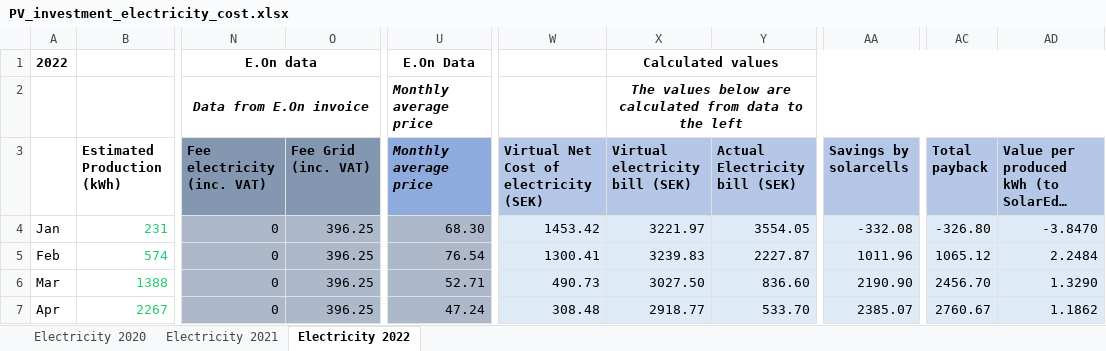
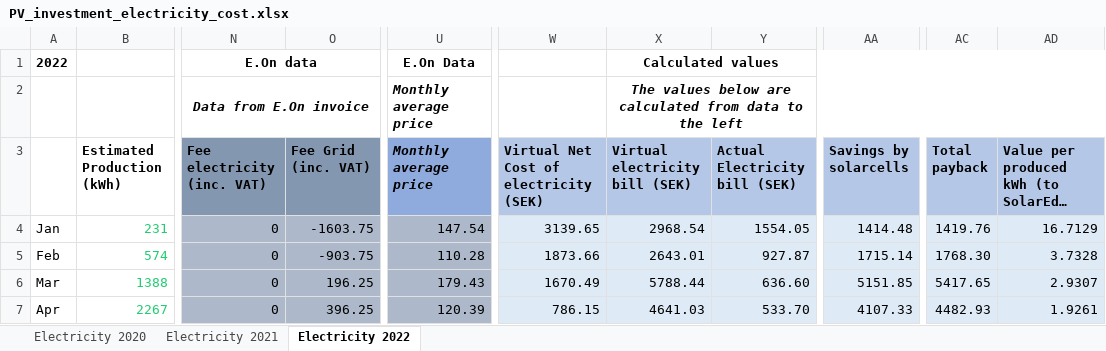
Before and after one commit to magpern/ElectricityCalculations, an Excel workbook: PV_investment_electricity_cost.xlsx, sheet Electricity 2022, drawn as a sheet; only a part is shown, gaps mark what is left out; long unchanged cells end in …; values as stored, in another font and other column widths than the file's, no borders; the diff covers the shown part only; the diff names each change by its address in the sheet, - before the commit and + after, or states it on an @@ line.

Commit message:
fixed tillfällig elpriskompensation

```diff
--- a/PV_investment_electricity_cost.xlsx (sheet Electricity 2022)
+++ b/PV_investment_electricity_cost.xlsx (sheet Electricity 2022)
-O4 (Fee Grid (inc. VAT)): 396.25
+O4 (Fee Grid (inc. VAT)): -1603.75
-U4 (Monthly average price): 68.30
+U4 (Monthly average price): 147.54
-W4: 1453.42
+W4: 3139.65
-X4 (Virtual electricity bill (SEK)): 3221.97
+X4 (Virtual electricity bill (SEK)): 2968.54
-Y4 (Actual Electricity bill (SEK)): 3554.05
+Y4 (Actual Electricity bill (SEK)): 1554.05
-AA4 (Savings by solarcells): -332.08
+AA4 (Savings by solarcells): 1414.48
-AC4 (Total payback): -326.80
+AC4 (Total payback): 1419.76
-AD4: -3.8470
+AD4: 16.7129
-O5 (Fee Grid (inc. VAT)): 396.25
+O5 (Fee Grid (inc. VAT)): -903.75
-U5 (Monthly average price): 76.54
+U5 (Monthly average price): 110.28
-W5: 1300.41
+W5: 1873.66
-X5 (Virtual electricity bill (SEK)): 3239.83
+X5 (Virtual electricity bill (SEK)): 2643.01
-Y5 (Actual Electricity bill (SEK)): 2227.87
+Y5 (Actual Electricity bill (SEK)): 927.87
-AA5 (Savings by solarcells): 1011.96
+AA5 (Savings by solarcells): 1715.14
-AC5 (Total payback): 1065.12
+AC5 (Total payback): 1768.30
-AD5: 2.2484
+AD5: 3.7328
-O6 (Fee Grid (inc. VAT)): 396.25
+O6 (Fee Grid (inc. VAT)): 196.25
-U6 (Monthly average price): 52.71
+U6 (Monthly average price): 179.43
-W6: 490.73
+W6: 1670.49
-X6 (Virtual electricity bill (SEK)): 3027.50
+X6 (Virtual electricity bill (SEK)): 5788.44
-Y6 (Actual Electricity bill (SEK)): 836.60
+Y6 (Actual Electricity bill (SEK)): 636.60
-AA6 (Savings by solarcells): 2190.90
+AA6 (Savings by solarcells): 5151.85
-AC6 (Total payback): 2456.70
+AC6 (Total payback): 5417.65
-AD6: 1.3290
+AD6: 2.9307
-U7 (Monthly average price): 47.24
+U7 (Monthly average price): 120.39
-W7: 308.48
+W7: 786.15
-X7 (Virtual electricity bill (SEK)): 2918.77
+X7 (Virtual electricity bill (SEK)): 4641.03
-AA7 (Savings by solarcells): 2385.07
+AA7 (Savings by solarcells): 4107.33
-AC7 (Total payback): 2760.67
+AC7 (Total payback): 4482.93
-AD7: 1.1862
+AD7: 1.9261
```
Also changed, not shown: 4 added rows, 4 removed rows, 2 moved rows and 25 edited cells elsewhere in this sheet, sheet Electricity 2020, sheet Electricity 2021.
